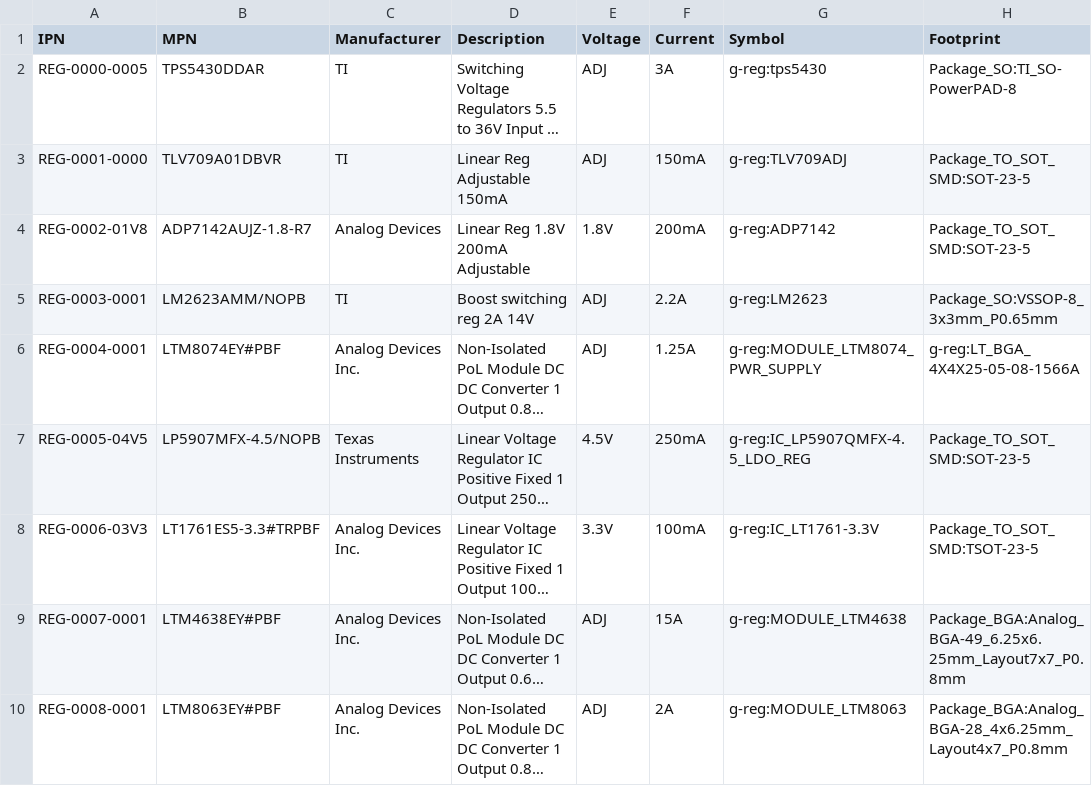
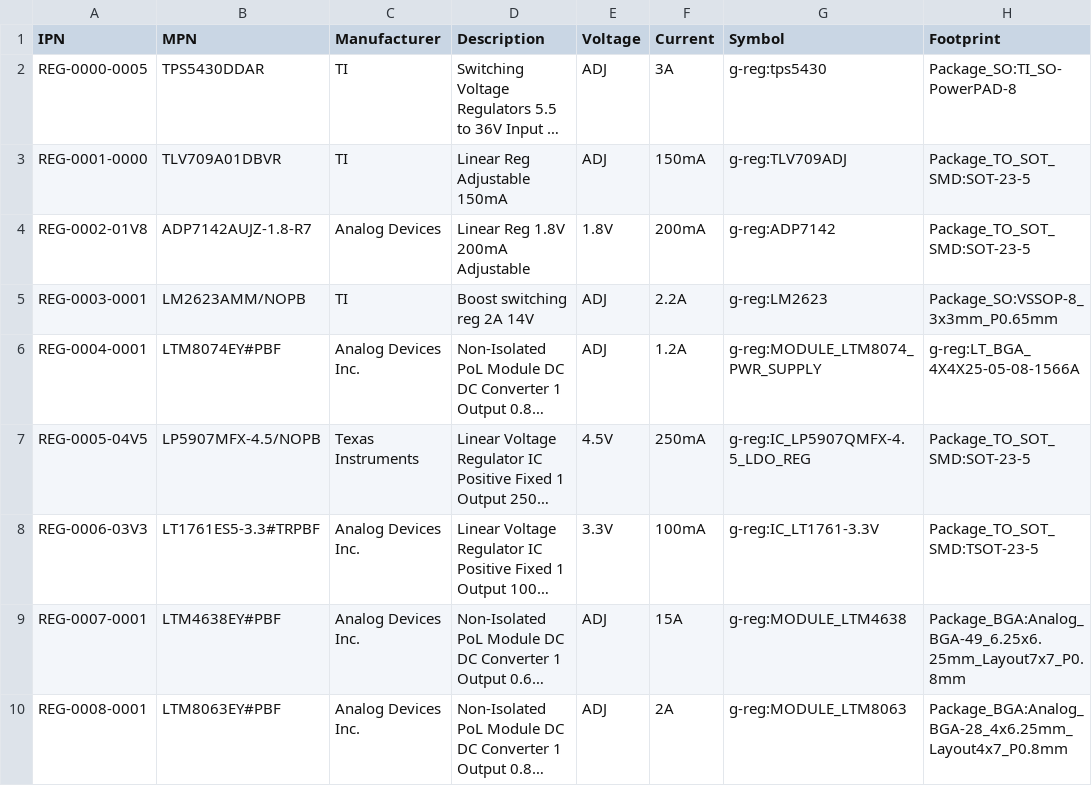
Before and after one commit to git-plm/parts, a CSV file: database/g-reg.csv, drawn as a sheet; only a part is shown; long unchanged cells end in …; the diff names each change by its address in the sheet, - before the commit and + after, or states it on an @@ line.

```diff
--- a/database/g-reg.csv
+++ b/database/g-reg.csv
-F6 (Current): 1.25A
+F6 (Current): 1.2A
```
